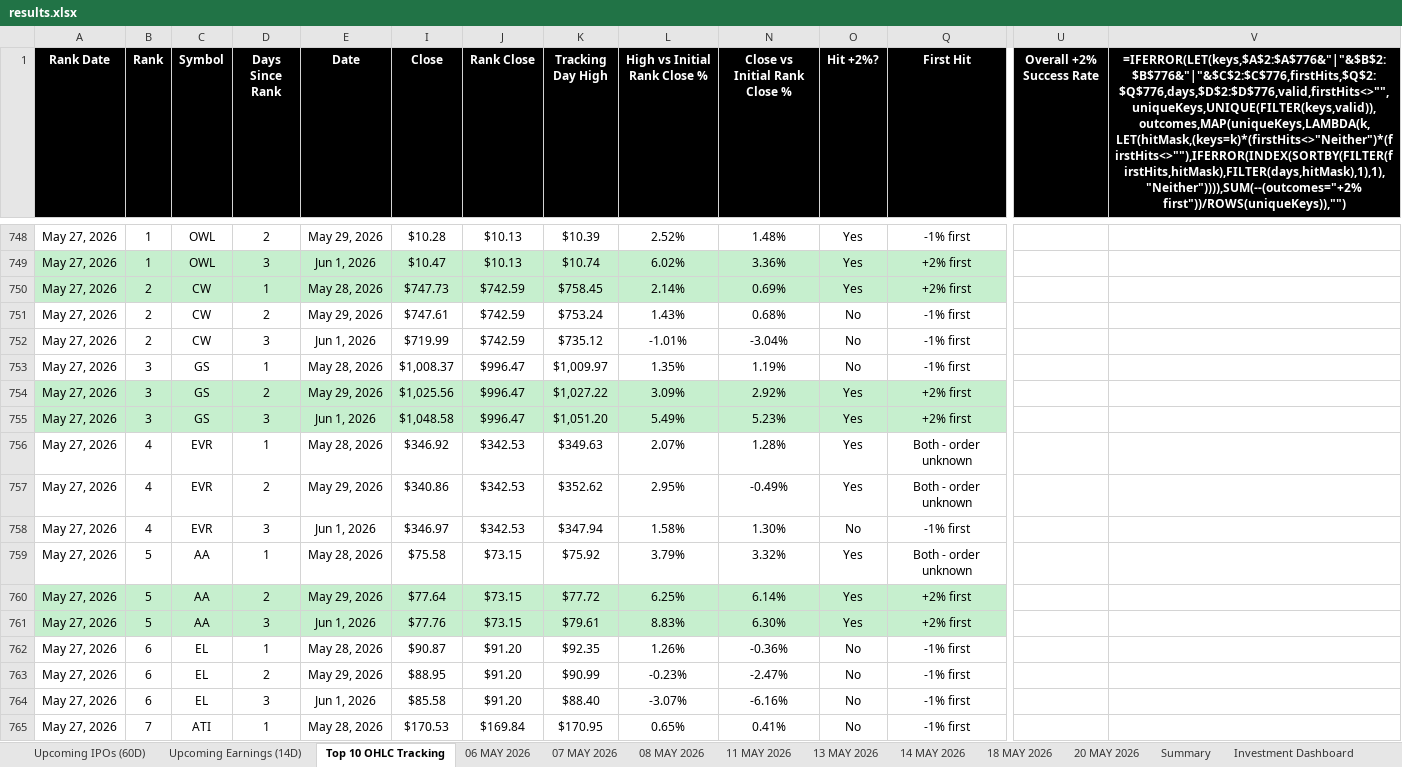
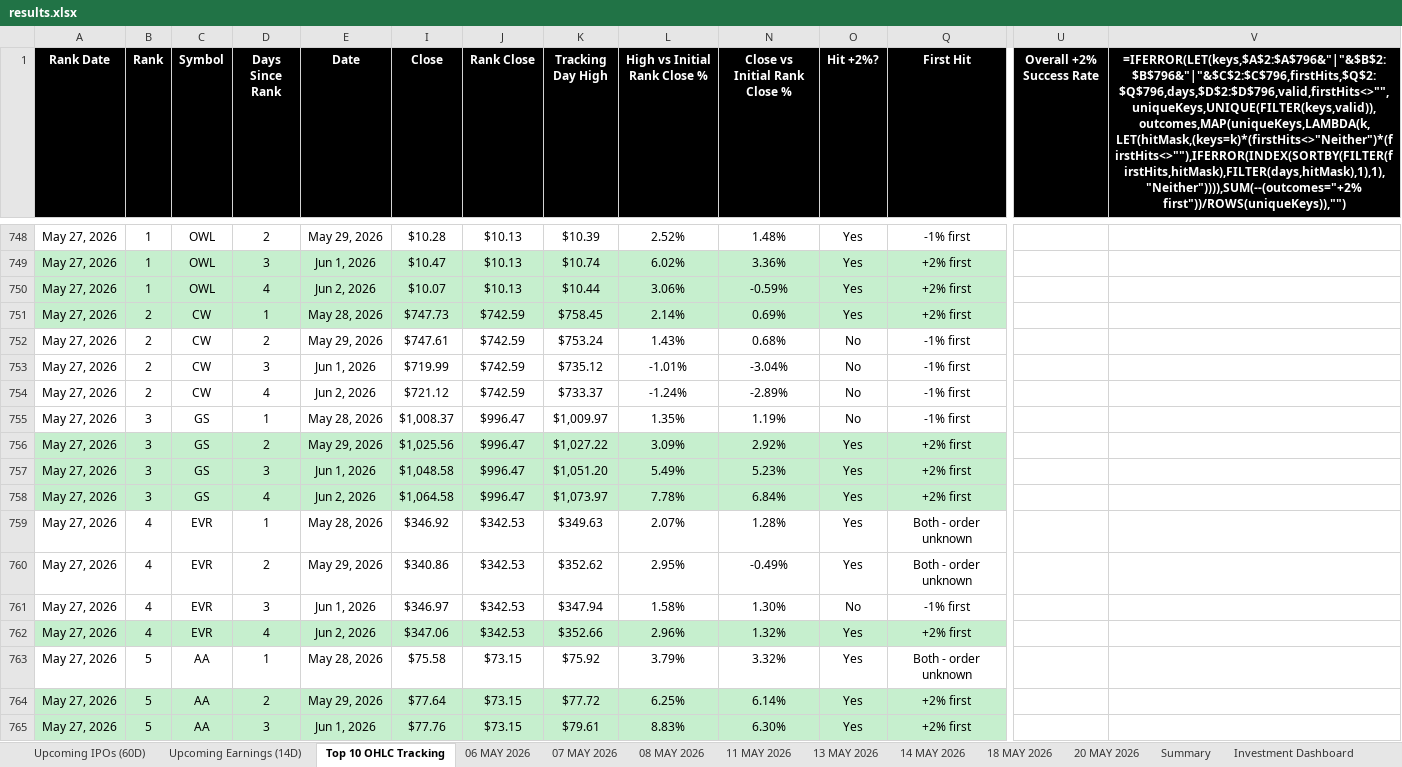
Before and after one commit to codenamev99/invest2.0, an Excel workbook: results.xlsx, sheet Top 10 OHLC Tracking, drawn as a sheet; only a part is shown, gaps mark what is left out; the shorter side is filled out with more unchanged rows; values as stored, in another font and other column widths than the file's, no borders; formulas without a stored value are shown as written; rows hold the shown columns only; the diff covers the shown part only; the diff names each change by its address in the sheet, - before the commit and + after, or states it on an @@ line.

```diff
--- a/results.xlsx (sheet Top 10 OHLC Tracking)
+++ b/results.xlsx (sheet Top 10 OHLC Tracking)
-V1: =IFERROR(LET(keys,$A$2:$A$776&"|"&$B$2:$B$776&"|"&$C$2:$C$776,firstHits,$Q$2:$Q$776,days,$D$2:$D$776,valid,firstHits<>"",uniqueKeys,UNIQUE(FILTER(keys,valid)),outcomes,MAP(uniqueKeys,LAMBDA(k,LET(hitMask,(keys=k)*(firstHits<>"Neither")*(firstHits<>""),IFERROR(INDEX(SORTBY(FILTER(firstHits,hitMask),FILTER(days,hitMask),1),1),"Neither")))),SUM(--(outcomes="+2% first"))/ROWS(uniqueKeys)),"")
+V1: =IFERROR(LET(keys,$A$2:$A$796&"|"&$B$2:$B$796&"|"&$C$2:$C$796,firstHits,$Q$2:$Q$796,days,$D$2:$D$796,valid,firstHits<>"",uniqueKeys,UNIQUE(FILTER(keys,valid)),outcomes,MAP(uniqueKeys,LAMBDA(k,LET(hitMask,(keys=k)*(firstHits<>"Neither")*(firstHits<>""),IFERROR(INDEX(SORTBY(FILTER(firstHits,hitMask),FILTER(days,hitMask),1),1),"Neither")))),SUM(--(outcomes="+2% first"))/ROWS(uniqueKeys)),"")
+row 750: May 27, 2026 | 1 | OWL | 4 | Jun 2, 2026 | $10.07 | $10.13 | $10.44 | 3.06% | -0.59% | Yes | +2% first
+row 754: May 27, 2026 | 2 | CW | 4 | Jun 2, 2026 | $721.12 | $742.59 | $733.37 | -1.24% | -2.89% | No | -1% first
+row 758: May 27, 2026 | 3 | GS | 4 | Jun 2, 2026 | $1,064.58 | $996.47 | $1,073.97 | 7.78% | 6.84% | Yes | +2% first
+row 762: May 27, 2026 | 4 | EVR | 4 | Jun 2, 2026 | $347.06 | $342.53 | $352.66 | 2.96% | 1.32% | Yes | +2% first
```
Also changed, not shown: 16 added rows elsewhere in this sheet, sheet Upcoming Earnings (14D), sheet Investment Dashboard, sheet Summary, sheet Upcoming IPOs (60D), other sheet tabs, hidden cells.
